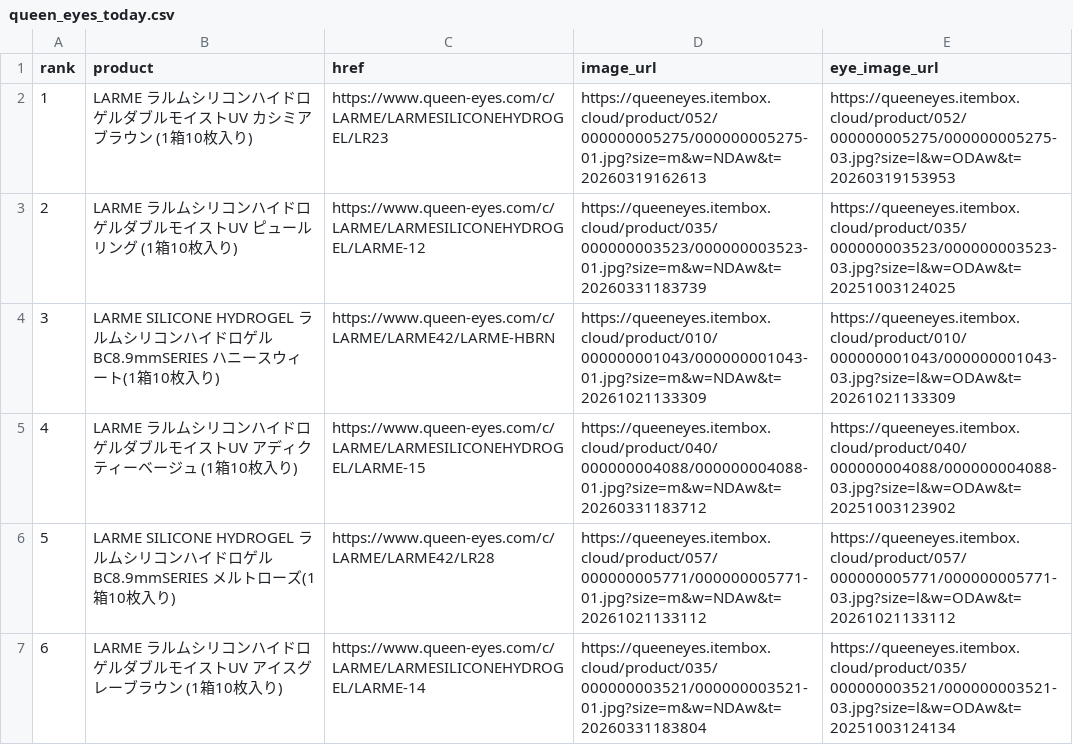
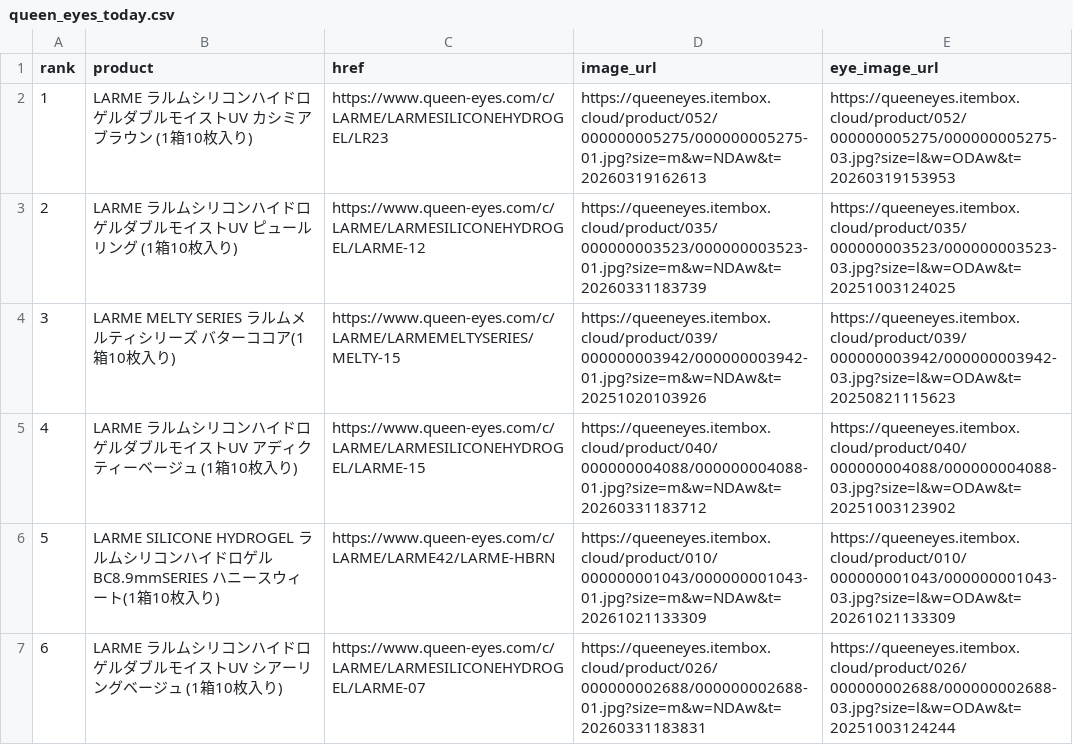
Before and after one commit to imsubin724-design/-, a CSV file: queen_eyes_today.csv, drawn as a sheet.

```diff
--- a/queen_eyes_today.csv
+++ b/queen_eyes_today.csv
@@ -3,5 +3,5 @@
 2,LARME ラルムシリコンハイドロゲルダブルモイストUV ピュールリング (1箱10枚入り),https://www.queen-eyes.com/c/LARME/LARMESILICONEHYDROGEL/LARME-12,https://queeneyes.itembox.cloud/product/035/000000003523/000000003523-01.jpg?size=m&w=NDAw&t=20260331183739,https://queeneyes.itembox.cloud/product/035/000000003523/000000003523-03.jpg?size=l&w=ODAw&t=20251003124025
-3,LARME SILICONE HYDROGEL ラルムシリコンハイドロゲル BC8.9mmSERIES ハニースウィート(1箱10枚入り),https://www.queen-eyes.com/c/LARME/LARME42/LARME-HBRN,https://queeneyes.itembox.cloud/product/010/000000001043/000000001043-01.jpg?size=m&w=NDAw&t=20261021133309,https://queeneyes.itembox.cloud/product/010/000000001043/000000001043-03.jpg?size=l&w=ODAw&t=20261021133309
+3,LARME MELTY SERIES ラルムメルティシリーズ バターココア(1箱10枚入り),https://www.queen-eyes.com/c/LARME/LARMEMELTYSERIES/MELTY-15,https://queeneyes.itembox.cloud/product/039/000000003942/000000003942-01.jpg?size=m&w=NDAw&t=20251020103926,https://queeneyes.itembox.cloud/product/039/000000003942/000000003942-03.jpg?size=l&w=ODAw&t=20250821115623
 4,LARME ラルムシリコンハイドロゲルダブルモイストUV アディクティーベージュ (1箱10枚入り),https://www.queen-eyes.com/c/LARME/LARMESILICONEHYDROGEL/LARME-15,https://queeneyes.itembox.cloud/product/040/000000004088/000000004088-01.jpg?size=m&w=NDAw&t=20260331183712,https://queeneyes.itembox.cloud/product/040/000000004088/000000004088-03.jpg?size=l&w=ODAw&t=20251003123902
-5,LARME SILICONE HYDROGEL ラルムシリコンハイドロゲル BC8.9mmSERIES メルトローズ(1箱10枚入り),https://www.queen-eyes.com/c/LARME/LARME42/LR28,https://queeneyes.itembox.cloud/product/057/000000005771/000000005771-01.jpg?size=m&w=NDAw&t=20261021133112,https://queeneyes.itembox.cloud/product/057/000000005771/000000005771-03.jpg?size=l&w=ODAw&t=20261021133112
-6,LARME ラルムシリコンハイドロゲルダブルモイストUV アイスグレーブラウン (1箱10枚入り),https://www.queen-eyes.com/c/LARME/LARMESILICONEHYDROGEL/LARME-14,https://queeneyes.itembox.cloud/product/035/000000003521/000000003521-01.jpg?size=m&w=NDAw&t=20260331183804,https://queeneyes.itembox.cloud/product/035/000000003521/000000003521-03.jpg?size=l&w=ODAw&t=20251003124134
+5,LARME SILICONE HYDROGEL ラルムシリコンハイドロゲル BC8.9mmSERIES ハニースウィート(1箱10枚入り),https://www.queen-eyes.com/c/LARME/LARME42/LARME-HBRN,https://queeneyes.itembox.cloud/product/010/000000001043/000000001043-01.jpg?size=m&w=NDAw&t=20261021133309,https://queeneyes.itembox.cloud/product/010/000000001043/000000001043-03.jpg?size=l&w=ODAw&t=20261021133309
+6,LARME ラルムシリコンハイドロゲルダブルモイストUV シアーリングベージュ (1箱10枚入り),https://www.queen-eyes.com/c/LARME/LARMESILICONEHYDROGEL/LARME-07,https://queeneyes.itembox.cloud/product/026/000000002688/000000002688-01.jpg?size=m&w=NDAw&t=20260331183831,https://queeneyes.itembox.cloud/product/026/000000002688/000000002688-03.jpg?size=l&w=ODAw&t=20251003124244
```
Also changed, not shown: trend_history.csv, 6 other files.
